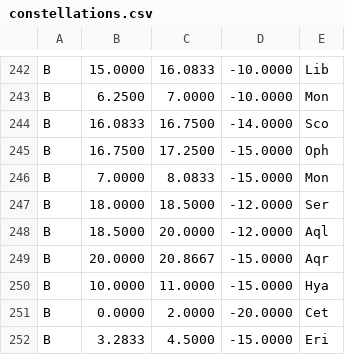
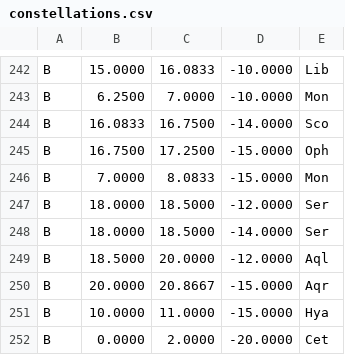
Before and after one commit to dennispayne/XISF-Shell-Extensions, a CSV file: data/constellations.csv, drawn as a sheet; only a part is shown, gaps mark what is left out; the shorter side is filled out with more unchanged rows.

Commit message:
Fix M 16 constellation assignment from Scutum to Serpens
M 16 (Eagle Nebula) at RA 18h 18m 48s, Dec -13° 47' was incorrectly
identified as being in Scutum instead of Serpens due to a missing
intermediate constellation boundary in constellations.csv.

The ConstellationDB boundary lookup scans for the first match where
Dec >= boundary_dec and RA is in range. With only boundaries at Dec >= -12.0
(Serpens) and Dec >= -20.0 (Scutum), M 16 at Dec -13.78 had no matching
Serpens entry and fell through to Scutum.

Added missing boundary entry:
  B,18.0000,18.5000,-14.0000,Ser

This fills the gap and ensures M 16 is correctly assigned to Serpens.

Fixes #21

```diff
--- a/data/constellations.csv
+++ b/data/constellations.csv
@@ -247,2 +247,3 @@ B,7.0000,8.0833,-15.0000,Mon
 B,18.0000,18.5000,-12.0000,Ser
+B,18.0000,18.5000,-14.0000,Ser
 B,18.5000,20.0000,-12.0000,Aql
```
